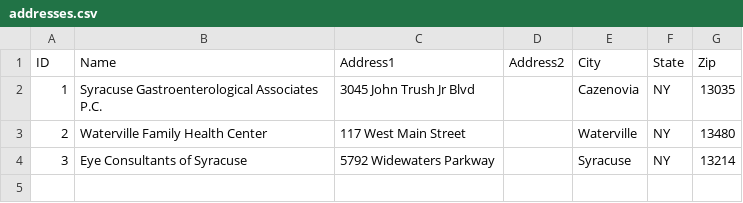
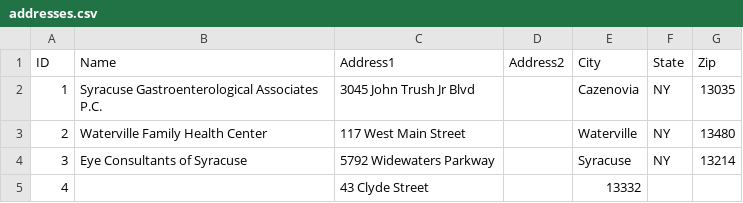
Before and after one commit to linux478/notebook, a CSV file: csv/addresses.csv, drawn as a sheet; the diff names each change by its address in the sheet, - before the commit and + after, or states it on an @@ line.

Commit message:
Update addresses.csv

```diff
--- a/csv/addresses.csv
+++ b/csv/addresses.csv
+row 5: 4 |  | 43 Clyde Street |  | 13332
```
